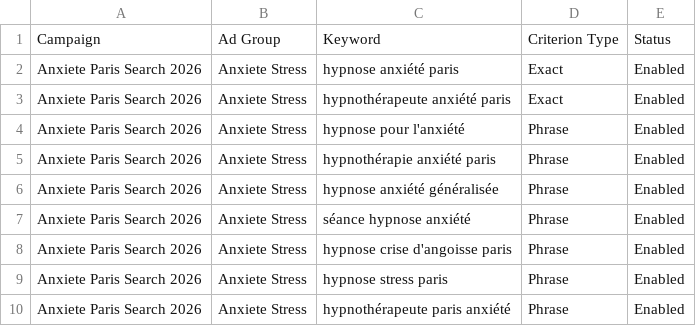
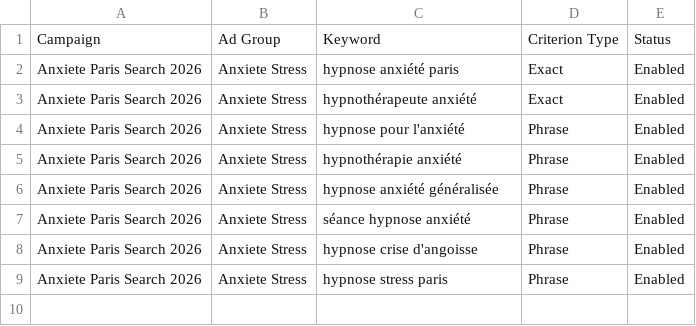
Before and after one commit to ittanez/nova-hypno-textes-fr, a CSV file: docs/google-ads/anxiete-paris/import/3-keywords.csv, drawn as a sheet.

```diff
--- a/docs/google-ads/anxiete-paris/import/3-keywords.csv
+++ b/docs/google-ads/anxiete-paris/import/3-keywords.csv
@@ -2,9 +2,8 @@
 Anxiete Paris Search 2026,Anxiete Stress,hypnose anxiété paris,Exact,Enabled
-Anxiete Paris Search 2026,Anxiete Stress,hypnothérapeute anxiété paris,Exact,Enabled
+Anxiete Paris Search 2026,Anxiete Stress,hypnothérapeute anxiété,Exact,Enabled
 Anxiete Paris Search 2026,Anxiete Stress,hypnose pour l'anxiété,Phrase,Enabled
-Anxiete Paris Search 2026,Anxiete Stress,hypnothérapie anxiété paris,Phrase,Enabled
+Anxiete Paris Search 2026,Anxiete Stress,hypnothérapie anxiété,Phrase,Enabled
 Anxiete Paris Search 2026,Anxiete Stress,hypnose anxiété généralisée,Phrase,Enabled
 Anxiete Paris Search 2026,Anxiete Stress,séance hypnose anxiété,Phrase,Enabled
-Anxiete Paris Search 2026,Anxiete Stress,hypnose crise d'angoisse paris,Phrase,Enabled
+Anxiete Paris Search 2026,Anxiete Stress,hypnose crise d'angoisse,Phrase,Enabled
 Anxiete Paris Search 2026,Anxiete Stress,hypnose stress paris,Phrase,Enabled
-Anxiete Paris Search 2026,Anxiete Stress,hypnothérapeute paris anxiété,Phrase,Enabled
```
Also changed, not shown: docs/google-ads/anxiete-paris/import/5-ads.csv, docs/google-ads/anxiete-paris/import/6-callouts.csv, 2 other files.
